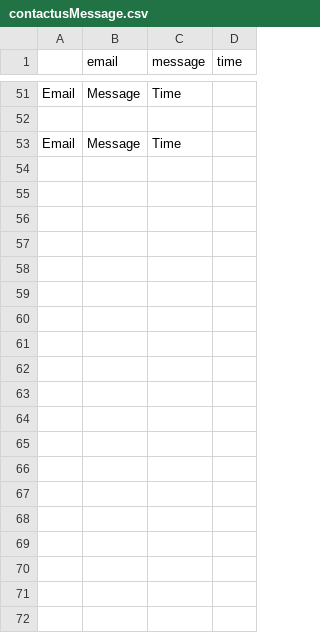
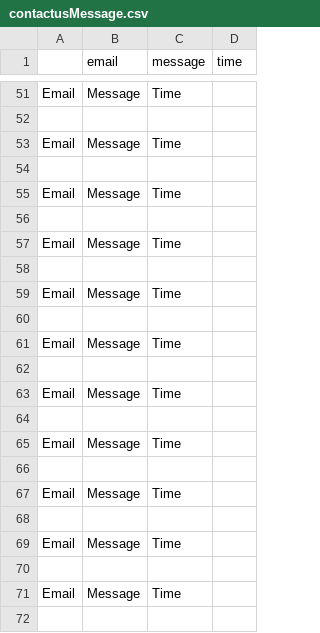
Before and after one commit to anqixxx/personalwebsite, a CSV file: contactusMessage.csv, drawn as a sheet; only a part is shown, gaps mark what is left out; the diff covers the shown part only; the diff names each change by its address in the sheet, - before the commit and + after, or states it on an @@ line.

Commit message:
changed some things on contact and reformatted

```diff
--- a/contactusMessage.csv
+++ b/contactusMessage.csv
+row 54: (empty)
+row 55: Email | Message | Time
+row 56: (empty)
+row 57: Email | Message | Time
+row 58: (empty)
+row 59: Email | Message | Time
+row 60: (empty)
+row 61: Email | Message | Time
+row 62: (empty)
+row 63: Email | Message | Time
+row 64: (empty)
+row 65: Email | Message | Time
+row 66: (empty)
+row 67: Email | Message | Time
+row 68: (empty)
+row 69: Email | Message | Time
+row 70: (empty)
+row 71: Email | Message | Time
+row 72: (empty)
```
Also changed, not shown: 45 added rows elsewhere in this file, 3 other files.
